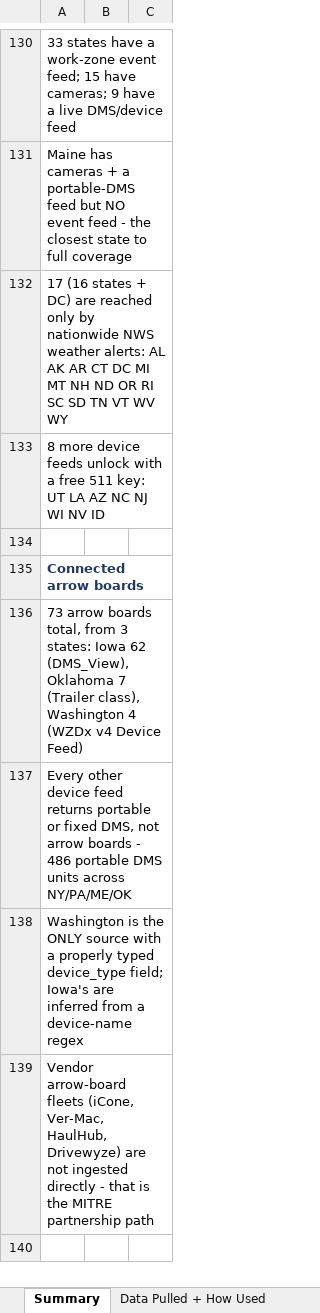
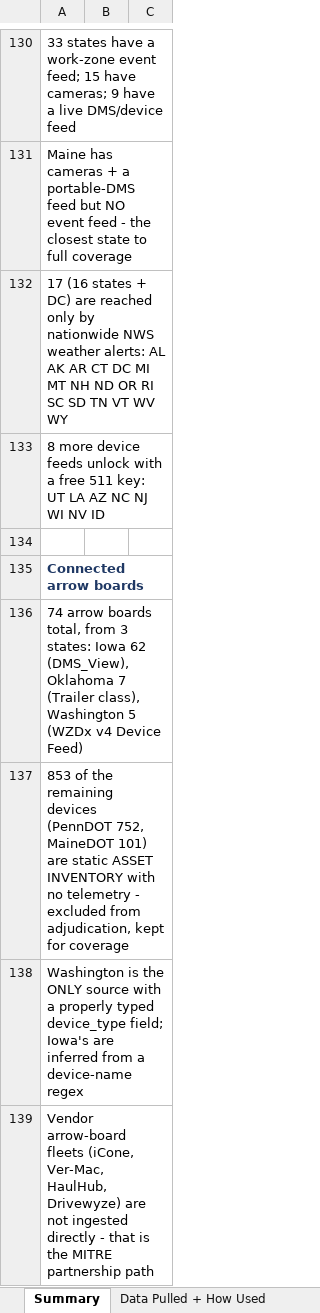
Before and after one commit to DOTNETTMiller/traffic-dashboard-backend, an Excel workbook: docs/Corridor_Communicator_API_Inventory.xlsx, sheet Summary, drawn as a sheet; only a part is shown, gaps mark what is left out; values as stored, in another font and other column widths than the file's, no borders; the diff names each change by its address in the sheet, - before the commit and + after, or states it on an @@ line.

```diff
--- a/docs/Corridor_Communicator_API_Inventory.xlsx (sheet Summary)
+++ b/docs/Corridor_Communicator_API_Inventory.xlsx (sheet Summary)
-A136: 73 arrow boards total, from 3 states: Iowa 62 (DMS_View), Oklahoma 7 (Trailer class), Washington 4 (WZDx v4…
+A136: 74 arrow boards total, from 3 states: Iowa 62 (DMS_View), Oklahoma 7 (Trailer class), Washington 5 (WZDx v4…
-A137: Every other device feed returns portable or fixed DMS, not arrow boards - 486 portable DMS units across NY/PA/ME/OK
+A137: 853 of the remaining devices (PennDOT 752, MaineDOT 101) are static ASSET INVENTORY with no telemetry - excluded from adjudication, kept for coverage
```
Also changed, not shown: sheet DMS + Device Sources, sheet Validation Logic, 2 other files.
